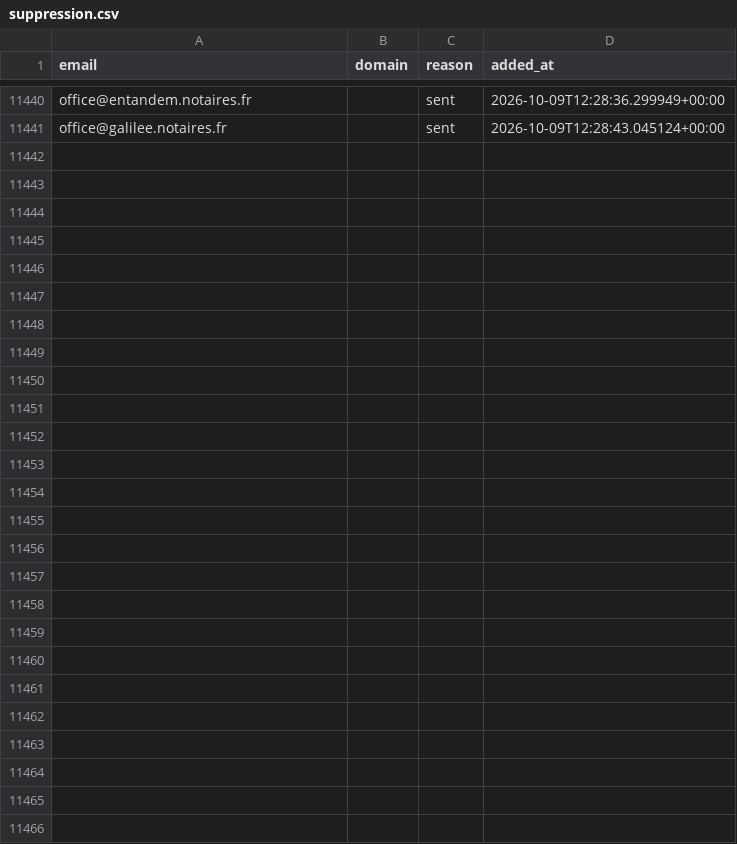
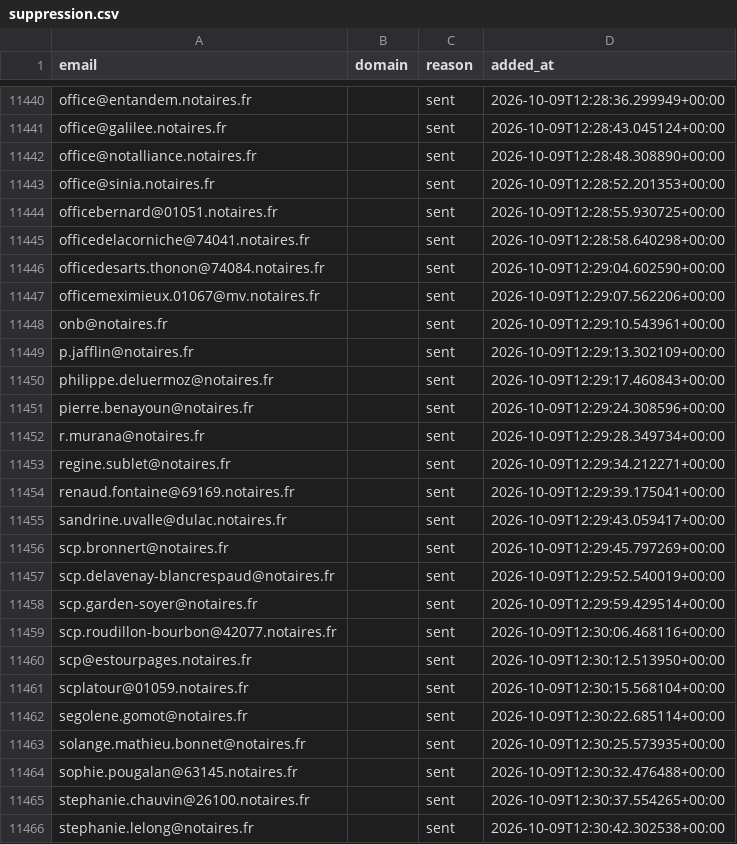
Before and after one commit to romtaug2/SupportAI-Emailing, a CSV file: emailing/data/suppression.csv, drawn as a sheet; only a part is shown, gaps mark what is left out.

Commit message:
chore: persist suppression (envois SupportAI)

```diff
--- a/emailing/data/suppression.csv
+++ b/emailing/data/suppression.csv
@@ -11441 +11441,26 @@ office@entandem.notaires.fr,,sent,2026-10-09T12:28:36.299949+00:00
 office@galilee.notaires.fr,,sent,2026-10-09T12:28:43.045124+00:00
+office@notalliance.notaires.fr,,sent,2026-10-09T12:28:48.308890+00:00
+office@sinia.notaires.fr,,sent,2026-10-09T12:28:52.201353+00:00
+officebernard@01051.notaires.fr,,sent,2026-10-09T12:28:55.930725+00:00
+officedelacorniche@74041.notaires.fr,,sent,2026-10-09T12:28:58.640298+00:00
+officedesarts.thonon@74084.notaires.fr,,sent,2026-10-09T12:29:04.602590+00:00
+officemeximieux.01067@mv.notaires.fr,,sent,2026-10-09T12:29:07.562206+00:00
+onb@notaires.fr,,sent,2026-10-09T12:29:10.543961+00:00
+p.jafflin@notaires.fr,,sent,2026-10-09T12:29:13.302109+00:00
+philippe.deluermoz@notaires.fr,,sent,2026-10-09T12:29:17.460843+00:00
+pierre.benayoun@notaires.fr,,sent,2026-10-09T12:29:24.308596+00:00
+r.murana@notaires.fr,,sent,2026-10-09T12:29:28.349734+00:00
+regine.sublet@notaires.fr,,sent,2026-10-09T12:29:34.212271+00:00
+renaud.fontaine@69169.notaires.fr,,sent,2026-10-09T12:29:39.175041+00:00
+sandrine.uvalle@dulac.notaires.fr,,sent,2026-10-09T12:29:43.059417+00:00
+scp.bronnert@notaires.fr,,sent,2026-10-09T12:29:45.797269+00:00
+scp.delavenay-blancrespaud@notaires.fr,,sent,2026-10-09T12:29:52.540019+00:00
+scp.garden-soyer@notaires.fr,,sent,2026-10-09T12:29:59.429514+00:00
+scp.roudillon-bourbon@42077.notaires.fr,,sent,2026-10-09T12:30:06.468116+00:00
+scp@estourpages.notaires.fr,,sent,2026-10-09T12:30:12.513950+00:00
+scplatour@01059.notaires.fr,,sent,2026-10-09T12:30:15.568104+00:00
+segolene.gomot@notaires.fr,,sent,2026-10-09T12:30:22.685114+00:00
+solange.mathieu.bonnet@notaires.fr,,sent,2026-10-09T12:30:25.573935+00:00
+sophie.pougalan@63145.notaires.fr,,sent,2026-10-09T12:30:32.476488+00:00
+stephanie.chauvin@26100.notaires.fr,,sent,2026-10-09T12:30:37.554265+00:00
+stephanie.lelong@notaires.fr,,sent,2026-10-09T12:30:42.302538+00:00
```
